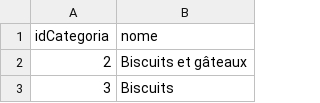
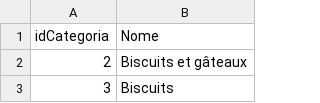
Before and after one commit to Carlos-Figueiredo/mc536, a CSV file: proj1/classes/Csv's/categories.csv, drawn as a sheet; only a part is shown.

```diff
--- a/proj1/classes/Csv's/categories.csv
+++ b/proj1/classes/Csv's/categories.csv
@@ -1,2 +1,2 @@
-idCategoria	nome
+idCategoria	Nome
 2	Biscuits et gâteaux
```
Also changed, not shown: proj1/classes/Csv's/ingredientes.csv, proj1/classes/Csv's/labels.csv, 5 other files.
